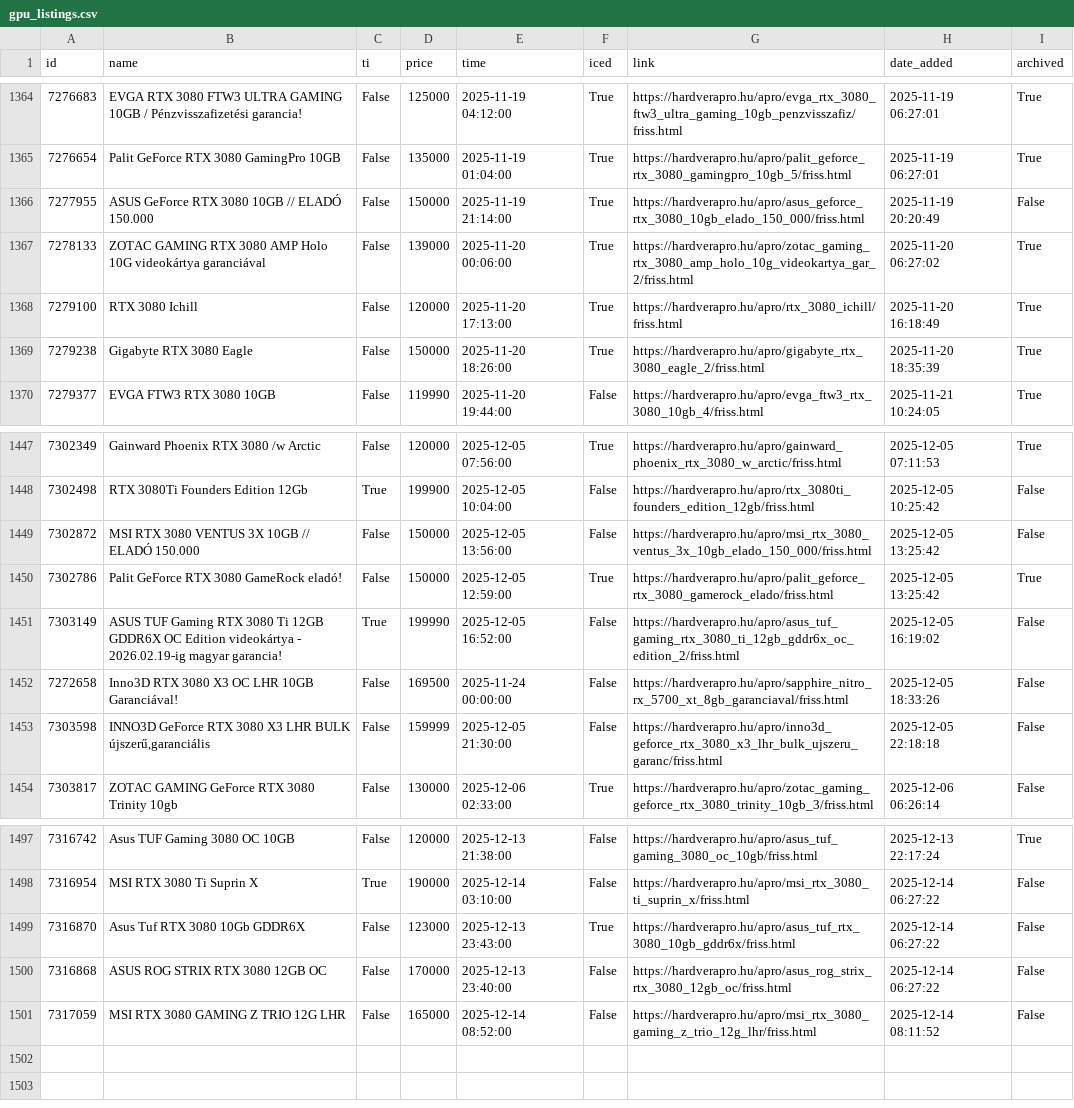
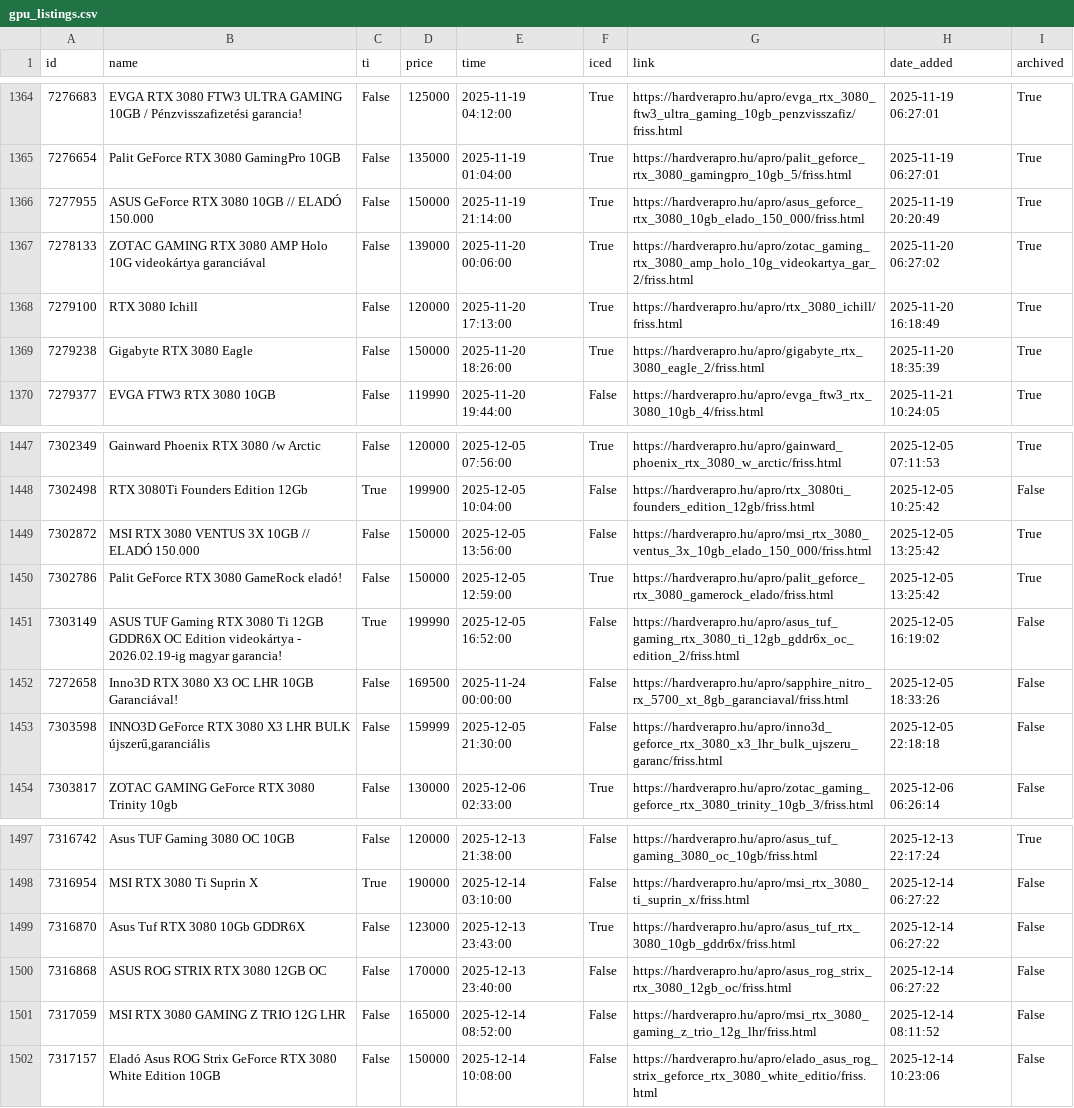
Before and after one commit to leviipope/scraping_hardverapro, a CSV file: gpu_listings.csv, drawn as a sheet; only a part is shown, gaps mark what is left out.

```diff
--- a/gpu_listings.csv
+++ b/gpu_listings.csv
@@ -1365,3 +1365,3 @@ id,name,ti,price,time,iced,link,date_added,archived
 7276654,Palit GeForce RTX 3080 GamingPro 10GB,False,135000,2025-11-19 01:04:00,True,https://hardverapro.hu/apro/palit_geforce_rtx_3080_gamingpro_10gb_5/friss.html,2025-11-19 06:27:01,True
-7277955,ASUS GeForce RTX 3080 10GB // ELADÓ 150.000,False,150000,2025-11-19 21:14:00,True,https://hardverapro.hu/apro/asus_geforce_rtx_3080_10gb_elado_150_000/friss.html,2025-11-19 20:20:49,False
+7277955,ASUS GeForce RTX 3080 10GB // ELADÓ 150.000,False,150000,2025-11-19 21:14:00,True,https://hardverapro.hu/apro/asus_geforce_rtx_3080_10gb_elado_150_000/friss.html,2025-11-19 20:20:49,True
 7278133,ZOTAC GAMING RTX 3080 AMP Holo 10G videokártya garanciával,False,139000,2025-11-20 00:06:00,True,https://hardverapro.hu/apro/zotac_gaming_rtx_3080_amp_holo_10g_videokartya_gar_2/friss.html,2025-11-20 06:27:02,True
@@ -1448,3 +1448,3 @@ id,name,ti,price,time,iced,link,date_added,archived
 7302498,RTX 3080Ti Founders Edition 12Gb,True,199900,2025-12-05 10:04:00,False,https://hardverapro.hu/apro/rtx_3080ti_founders_edition_12gb/friss.html,2025-12-05 10:25:42,False
-7302872,MSI RTX 3080 VENTUS 3X 10GB // ELADÓ 150.000,False,150000,2025-12-05 13:56:00,False,https://hardverapro.hu/apro/msi_rtx_3080_ventus_3x_10gb_elado_150_000/friss.html,2025-12-05 13:25:42,False
+7302872,MSI RTX 3080 VENTUS 3X 10GB // ELADÓ 150.000,False,150000,2025-12-05 13:56:00,False,https://hardverapro.hu/apro/msi_rtx_3080_ventus_3x_10gb_elado_150_000/friss.html,2025-12-05 13:25:42,True
 7302786,Palit GeForce RTX 3080 GameRock eladó!,False,150000,2025-12-05 12:59:00,True,https://hardverapro.hu/apro/palit_geforce_rtx_3080_gamerock_elado/friss.html,2025-12-05 13:25:42,True
@@ -1501 +1501,2 @@ id,name,ti,price,time,iced,link,date_added,archived
 7317059,MSI RTX 3080 GAMING Z TRIO 12G LHR,False,165000,2025-12-14 08:52:00,False,https://hardverapro.hu/apro/msi_rtx_3080_gaming_z_trio_12g_lhr/friss.html,2025-12-14 08:11:52,False
+7317157,Eladó Asus ROG Strix GeForce RTX 3080 White Edition 10GB,False,150000,2025-12-14 10:08:00,False,https://hardverapro.hu/apro/elado_asus_rog_strix_geforce_rtx_3080_white_editio/friss.html,2025-12-14 10:23:06,False
```
Also changed, not shown: 1 other file.
